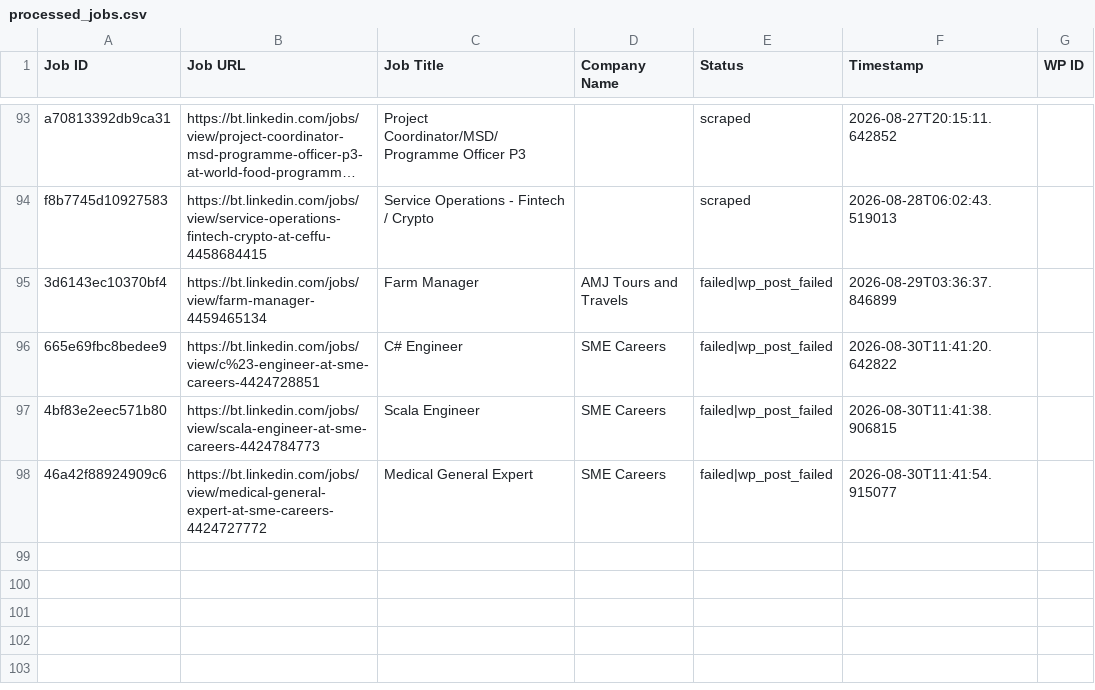
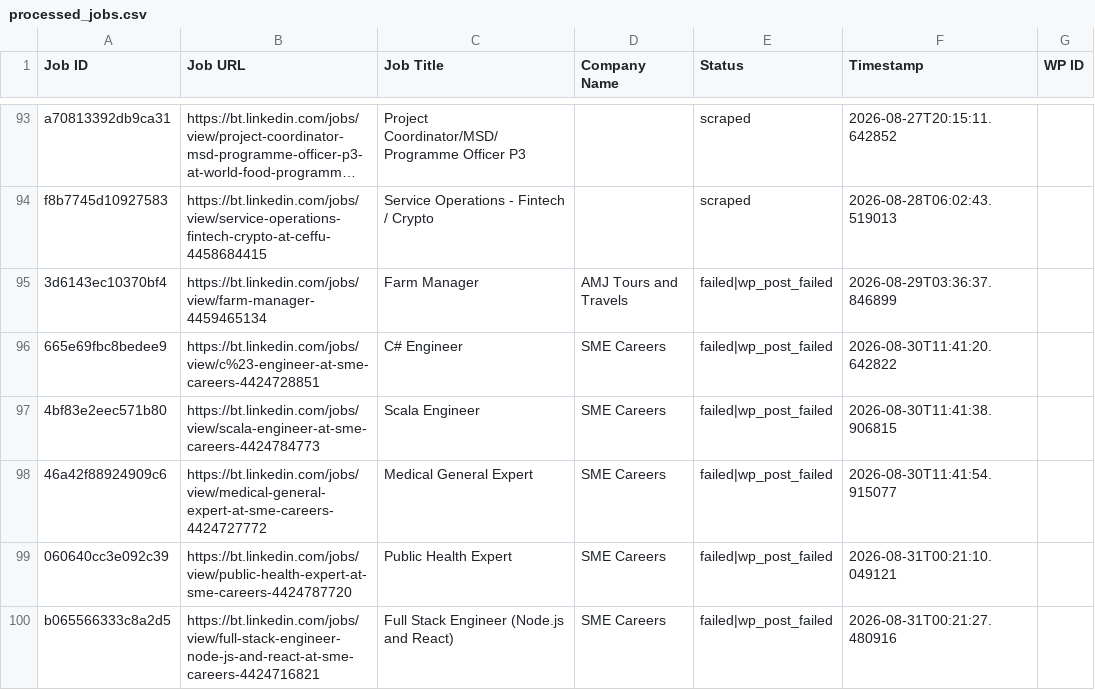
Before and after one commit to innovationinc2000/bt, a CSV file: processed_jobs.csv, drawn as a sheet; only a part is shown, gaps mark what is left out; long unchanged cells end in …; the diff names each change by its address in the sheet, - before the commit and + after, or states it on an @@ line.

```diff
--- a/processed_jobs.csv
+++ b/processed_jobs.csv
+row 99: 060640cc3e092c39 | https://bt.linkedin.com/jobs/view/public-health-expert-at-sme-careers-4424787720 | Public Health Expert | SME Careers | failed|wp_post_failed | 2026-08-31T00:21:10.049121
+row 100: b065566333c8a2d5 | https://bt.linkedin.com/jobs/view/full-stack-engineer-node-js-and-react-at-sme-careers-4424716821 | Full Stack Engineer (Node.js and React) | SME Careers | failed|wp_post_failed | 2026-08-31T00:21:27.480916
```
